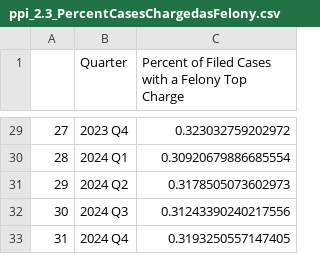
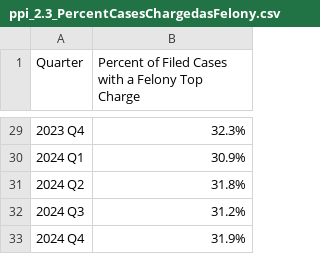
Before and after one commit to dstemenluc/CCJ.SantaClara, a CSV file: ppi_2.3_PercentCasesChargedasFelony.csv, drawn as a sheet; only a part is shown, gaps mark what is left out; removed rows and columns are numbered as before the commit, all else as after; the diff covers the shown part only; the diff names each change by its address in the sheet, - before the commit and + after, or states it on an @@ line.

```diff
--- a/ppi_2.3_PercentCasesChargedasFelony.csv
+++ b/ppi_2.3_PercentCasesChargedasFelony.csv
-column A, rows 29-33: 27 | 28 | 29 | 30 | 31
-B29: 0.323032759202972
+B29: 32.3%
-B30: 0.30920679886685554
+B30: 30.9%
-B31: 0.3178505073602973
+B31: 31.8%
-B32: 0.31243390240217556
+B32: 31.2%
-B33: 0.3193250557147405
+B33: 31.9%
```
Also changed, not shown: 27 edited cells elsewhere in this file.
